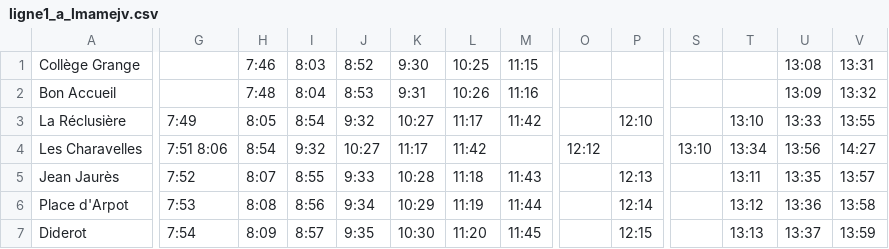
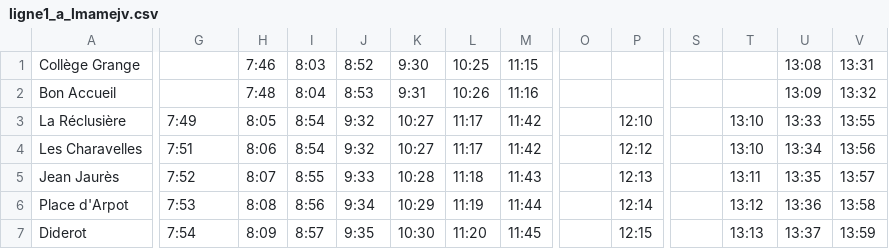
Before and after one commit to leocity207/Isochrone, a CSV file: Ressource/Ligne1/ligne1_a_lmamejv.csv, drawn as a sheet; only a part is shown, gaps mark what is left out; the diff covers the shown part only; the diff names each change by its address in the sheet, - before the commit and + after, or states it on an @@ line.

```diff
--- a/Ressource/Ligne1/ligne1_a_lmamejv.csv
+++ b/Ressource/Ligne1/ligne1_a_lmamejv.csv
-G4: 7:51 8:06
+G4: 7:51
-H4: 8:54
+H4: 8:06
-I4: 9:32
+I4: 8:54
-J4: 10:27
+J4: 9:32
-K4: 11:17
+K4: 10:27
-L4: 11:42
+L4: 11:17
-M4: (empty)
+M4: 11:42
-O4: 12:12
+O4: (empty)
-P4: (empty)
+P4: 12:12
-S4: 13:10
+S4: (empty)
-T4: 13:34
+T4: 13:10
-U4: 13:56
+U4: 13:34
-V4: 14:27
+V4: 13:56
```
Also changed, not shown: 10 edited cells elsewhere in this file, Ressource/Ligne1/ligne1_a_s_lmamejv.csv, Ressource/Ligne1/ligne1_r_lmamejv.csv, 2 other files.
